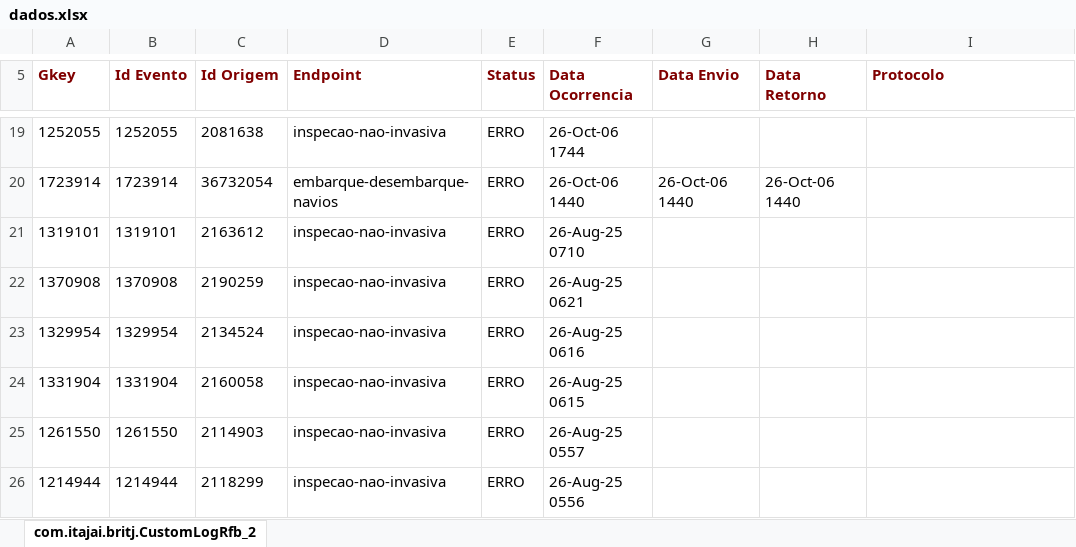
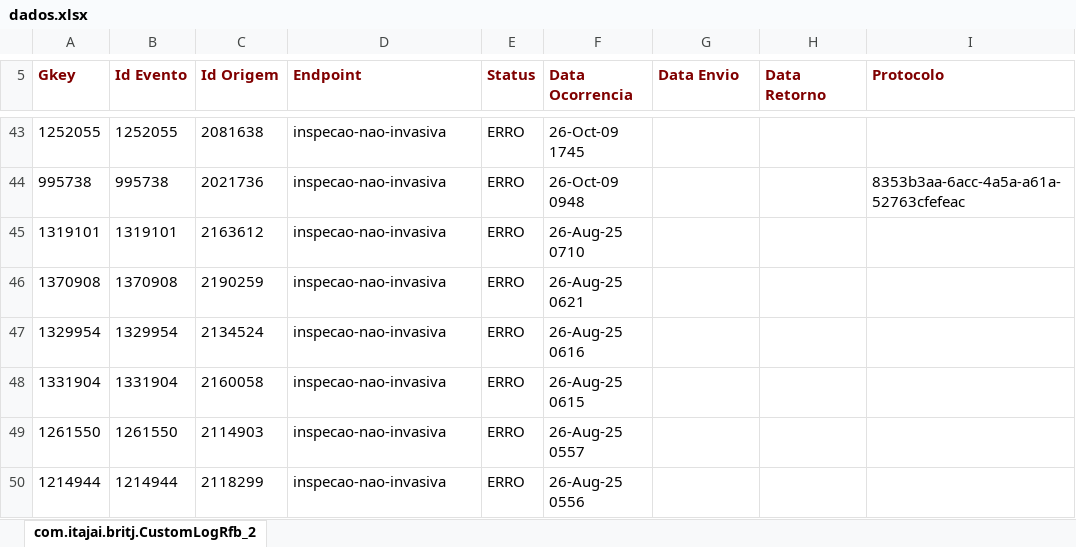
Before and after one commit to amandusmuniz/logs_rfb, an Excel workbook: dados.xlsx, sheet com.itajai.britj.CustomLogRfb_2, drawn as a sheet; only a part is shown, gaps mark what is left out; values as stored, in another font and other column widths than the file's, no borders; charts and pictures not drawn; removed rows and columns are numbered as before the commit, all else as after; the diff covers the shown part only; the diff names each change by its address in the sheet, - before the commit and + after, or states it on an @@ line.

Commit message:
Add files via upload

```diff
--- a/dados.xlsx (sheet com.itajai.britj.CustomLogRfb_2)
+++ b/dados.xlsx (sheet com.itajai.britj.CustomLogRfb_2)
-F43 (Data Ocorrencia): 26-Oct-06 1744
+F43 (Data Ocorrencia): 26-Oct-09 1745
-row 20: 1723914 | 1723914 | 36732054 | embarque-desembarque-navios | ERRO | 26-Oct-06 1440 | 26-Oct-06 1440 | 26-Oct-06 1440
+row 44: 995738 | 995738 | 2021736 | inspecao-nao-invasiva | ERRO | 26-Oct-09 0948 |  |  | 8353b3aa-6acc-4a5a-a61a-52763cfefeac
```
Also changed, not shown: 32 added rows, 8 removed rows and 6 edited cells elsewhere in this sheet.
